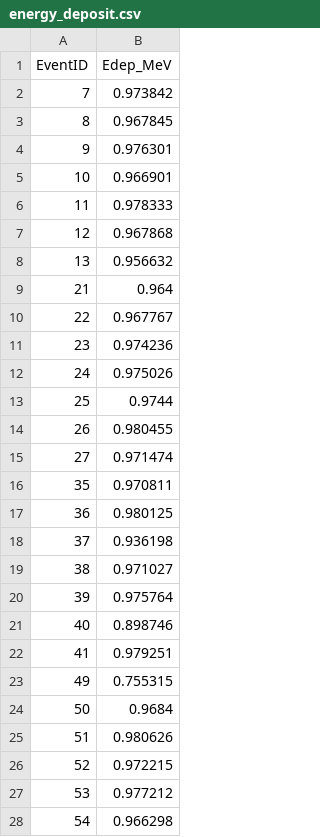
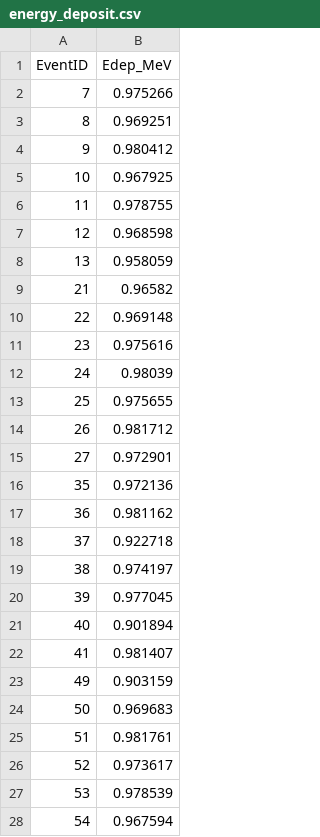
Before and after one commit to jangelmm/StartGeant4, a CSV file: build/energy_deposit.csv, drawn as a sheet; only a part is shown; the diff covers the shown part only.

```diff
--- a/build/energy_deposit.csv
+++ b/build/energy_deposit.csv
@@ -1,28 +1,28 @@
 EventID,Edep_MeV
-7,0.973842
-8,0.967845
-9,0.976301
-10,0.966901
-11,0.978333
-12,0.967868
-13,0.956632
-21,0.964
-22,0.967767
-23,0.974236
-24,0.975026
-25,0.9744
-26,0.980455
-27,0.971474
-35,0.970811
-36,0.980125
-37,0.936198
-38,0.971027
-39,0.975764
-40,0.898746
-41,0.979251
-49,0.755315
-50,0.9684
-51,0.980626
-52,0.972215
-53,0.977212
-54,0.966298
+7,0.975266
+8,0.969251
+9,0.980412
+10,0.967925
+11,0.978755
+12,0.968598
+13,0.958059
+21,0.96582
+22,0.969148
+23,0.975616
+24,0.98039
+25,0.975655
+26,0.981712
+27,0.972901
+35,0.972136
+36,0.981162
+37,0.922718
+38,0.974197
+39,0.977045
+40,0.901894
+41,0.981407
+49,0.903159
+50,0.969683
+51,0.981761
+52,0.973617
+53,0.978539
+54,0.967594
```
Also changed, not shown: 20 added rows, 13 removed rows and 10 edited cells elsewhere in this file, 15 other files.
